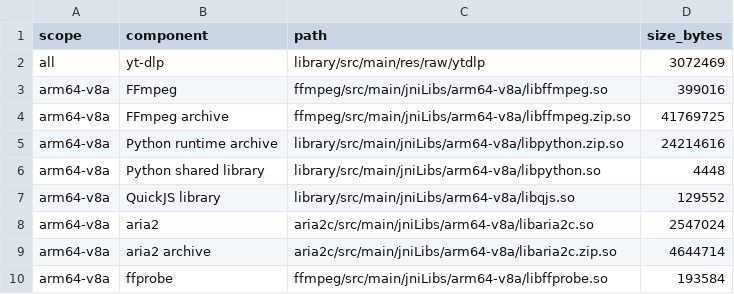
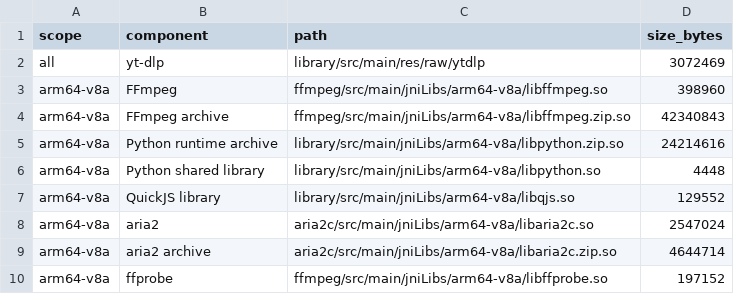
Before and after one commit to Darkstar085-dev/youtubedl-kotlin, a TSV file: runtime-sizes.tsv, drawn as a sheet.

Commit message:
build: refresh Android runtime artifacts
Updated bundled runtime versions:
- arm64-v8a ffmpeg: 8.1.3 -> 9.0.2

Signed-off-by: S I P U N <sipunkumar85@gmail.com>

```diff
--- a/runtime-sizes.tsv
+++ b/runtime-sizes.tsv
@@ -2,4 +2,4 @@ scope	component	path	size_bytes
 all	yt-dlp	library/src/main/res/raw/ytdlp	3072469
-arm64-v8a	FFmpeg	ffmpeg/src/main/jniLibs/arm64-v8a/libffmpeg.so	399016
-arm64-v8a	FFmpeg archive	ffmpeg/src/main/jniLibs/arm64-v8a/libffmpeg.zip.so	41769725
+arm64-v8a	FFmpeg	ffmpeg/src/main/jniLibs/arm64-v8a/libffmpeg.so	398960
+arm64-v8a	FFmpeg archive	ffmpeg/src/main/jniLibs/arm64-v8a/libffmpeg.zip.so	42340843
 arm64-v8a	Python runtime archive	library/src/main/jniLibs/arm64-v8a/libpython.zip.so	24214616
@@ -9,2 +9,2 @@ arm64-v8a	aria2	aria2c/src/main/jniLibs/arm64-v8a/libaria2c.so	2547024
 arm64-v8a	aria2 archive	aria2c/src/main/jniLibs/arm64-v8a/libaria2c.zip.so	4644714
-arm64-v8a	ffprobe	ffmpeg/src/main/jniLibs/arm64-v8a/libffprobe.so	193584
+arm64-v8a	ffprobe	ffmpeg/src/main/jniLibs/arm64-v8a/libffprobe.so	197152
```
Also changed, not shown: runtime-versions.tsv, 4 other files.
